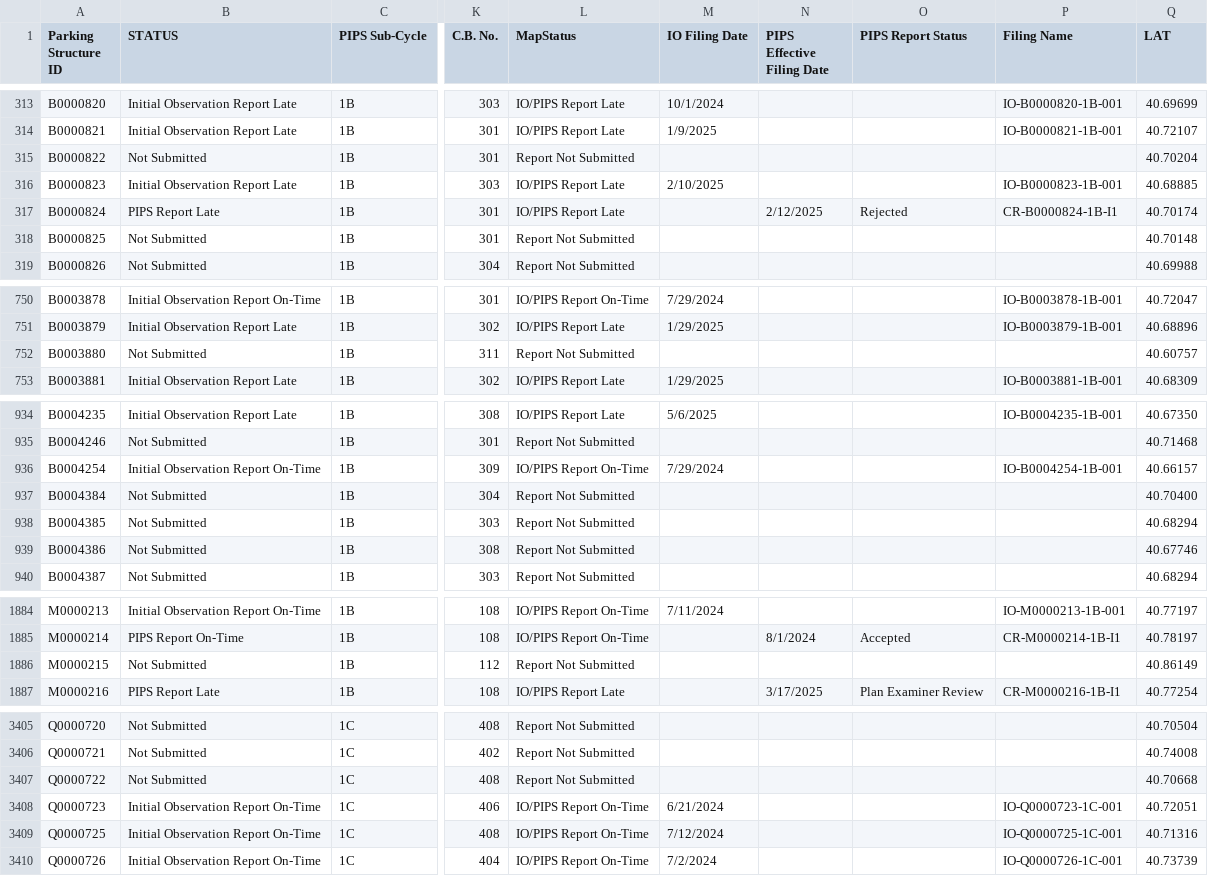
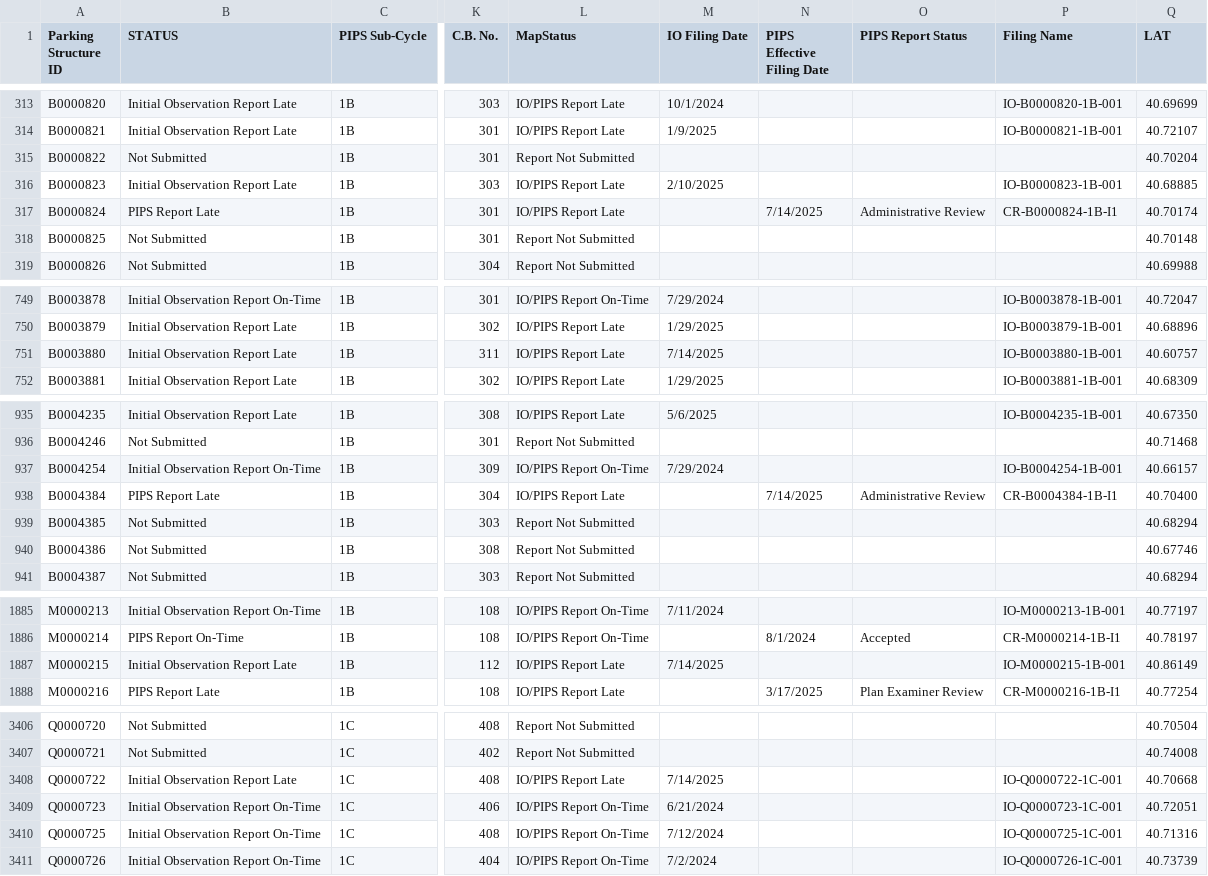
Before and after one commit to NYCDOB/ParkingStructures_InitialObservationReports, a CSV file: data/IO_Status.csv, drawn as a sheet; only a part is shown, gaps mark what is left out; addresses are those after the commit; the diff covers the shown part only; the diff names each change by its address in the sheet, - before the commit and + after, or states it on an @@ line.

```diff
--- a/data/IO_Status.csv
+++ b/data/IO_Status.csv
-N317 (PIPS Effective Filing Date): 2/12/2025
+N317 (PIPS Effective Filing Date): 7/14/2025
-O317 (PIPS Report Status): Rejected
+O317 (PIPS Report Status): Administrative Review
-B751 (STATUS): Not Submitted
+B751 (STATUS): Initial Observation Report Late
-L751 (MapStatus): Report Not Submitted
+L751 (MapStatus): IO/PIPS Report Late
-M751 (IO Filing Date): (empty)
+M751 (IO Filing Date): 7/14/2025
-P751 (Filing Name): (empty)
+P751 (Filing Name): IO-B0003880-1B-001
-B938 (STATUS): Not Submitted
+B938 (STATUS): PIPS Report Late
-L938 (MapStatus): Report Not Submitted
+L938 (MapStatus): IO/PIPS Report Late
-N938 (PIPS Effective Filing Date): (empty)
+N938 (PIPS Effective Filing Date): 7/14/2025
-O938 (PIPS Report Status): (empty)
+O938 (PIPS Report Status): Administrative Review
-P938 (Filing Name): (empty)
+P938 (Filing Name): CR-B0004384-1B-I1
-B1887 (STATUS): Not Submitted
+B1887 (STATUS): Initial Observation Report Late
-L1887 (MapStatus): Report Not Submitted
+L1887 (MapStatus): IO/PIPS Report Late
-M1887 (IO Filing Date): (empty)
+M1887 (IO Filing Date): 7/14/2025
-P1887 (Filing Name): (empty)
+P1887 (Filing Name): IO-M0000215-1B-001
-B3408 (STATUS): Not Submitted
+B3408 (STATUS): Initial Observation Report Late
-L3408 (MapStatus): Report Not Submitted
+L3408 (MapStatus): IO/PIPS Report Late
-M3408 (IO Filing Date): (empty)
+M3408 (IO Filing Date): 7/14/2025
-P3408 (Filing Name): (empty)
+P3408 (Filing Name): IO-Q0000722-1C-001
```
Also changed, not shown: 2 added rows and 3 removed rows elsewhere in this file.
